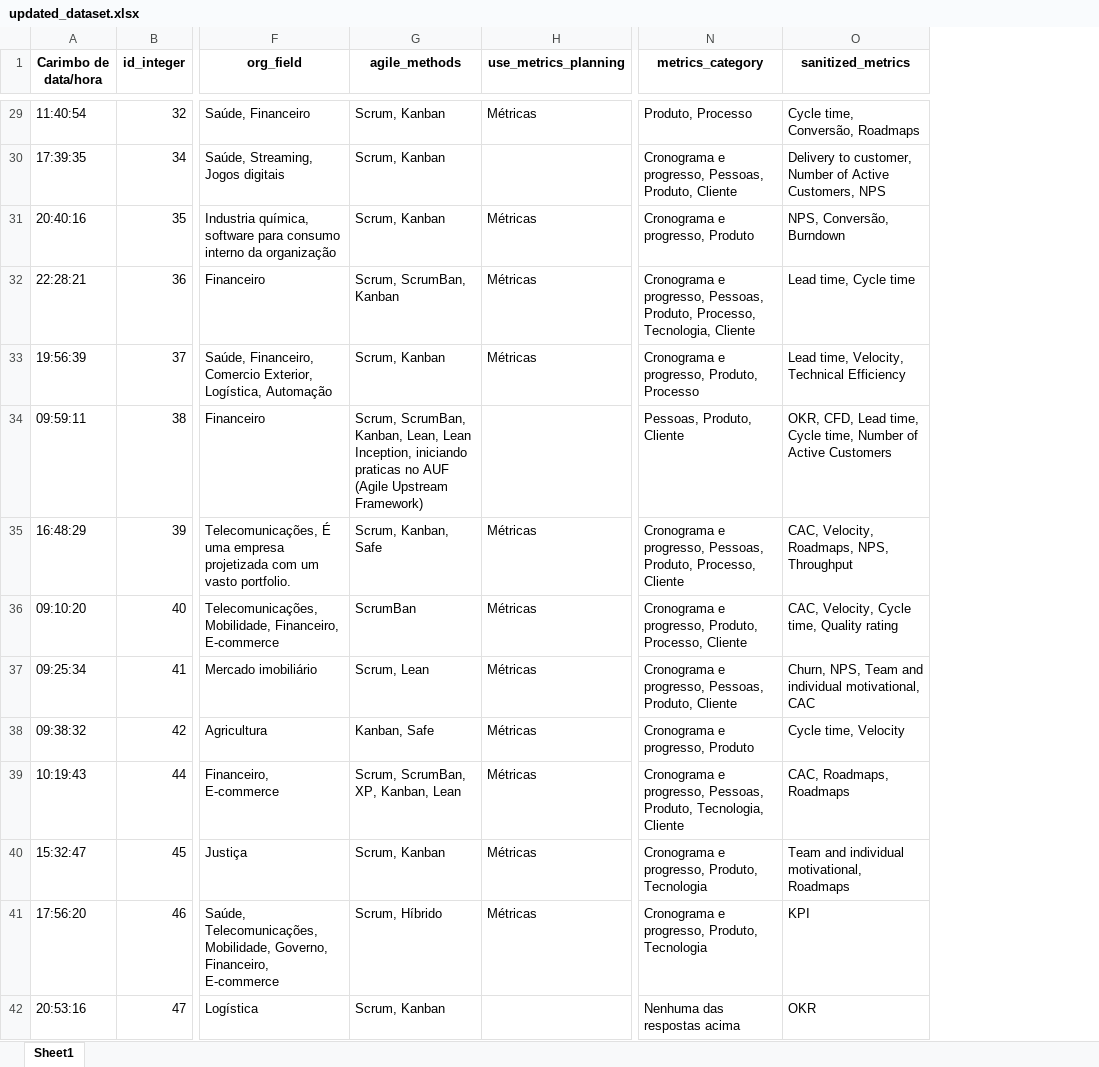
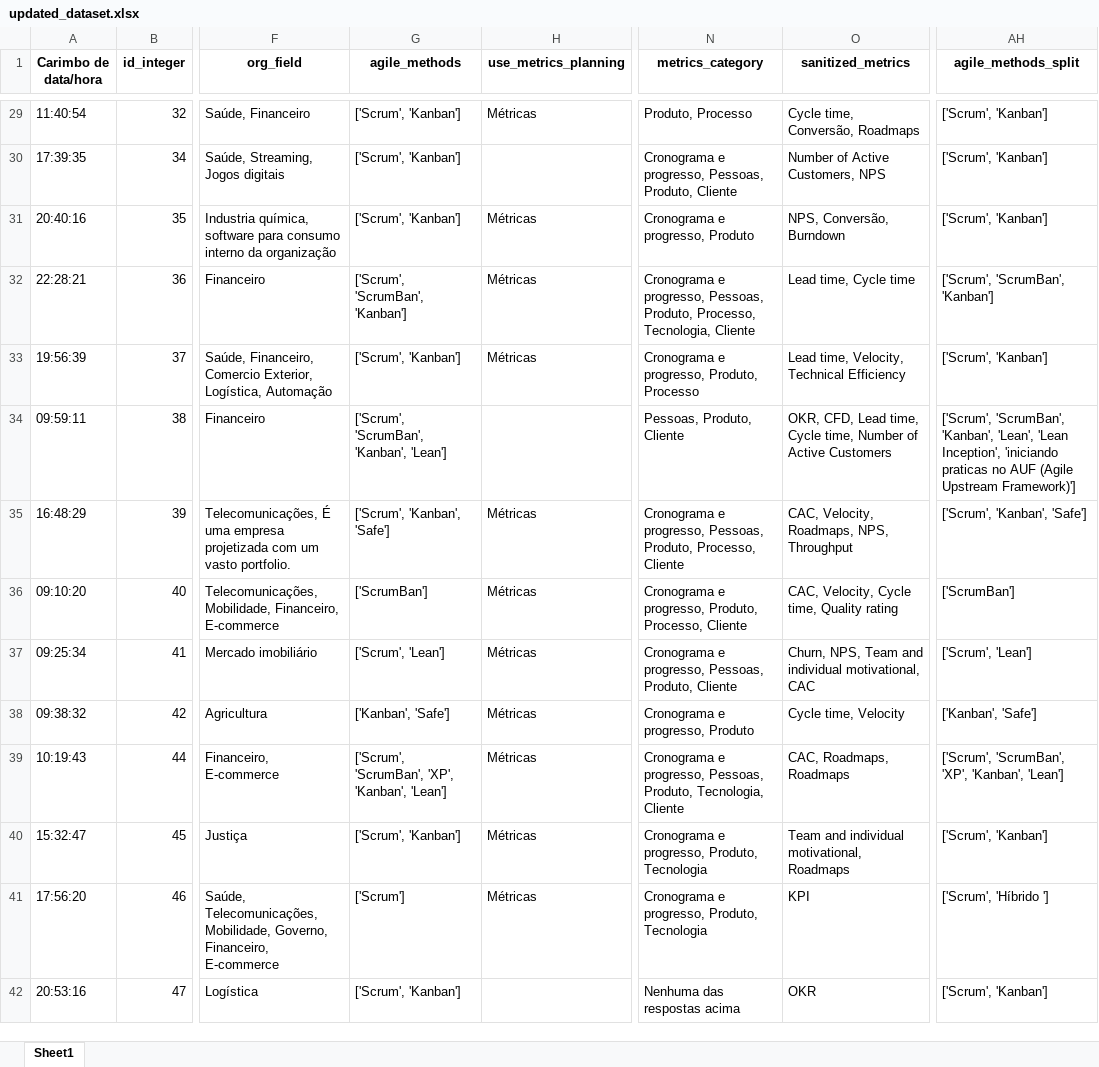
Before and after one commit to viniciuslunardi/tcc, an Excel workbook: collaborative_filtering/updated_dataset.xlsx, sheet Sheet1, drawn as a sheet; only a part is shown, gaps mark what is left out; values as stored, in another font and other column widths than the file's, no borders; the diff covers the shown part only; the diff names each change by its address in the sheet, - before the commit and + after, or states it on an @@ line.

```diff
--- a/collaborative_filtering/updated_dataset.xlsx (sheet Sheet1)
+++ b/collaborative_filtering/updated_dataset.xlsx (sheet Sheet1)
+column AH (agile_methods_split), rows 29-42: ['Scrum', 'Kanban'] | ['Scrum', 'Kanban'] | ['Scrum', 'Kanban'] | ['Scrum', 'ScrumBan', 'Kanban'] | ['Scrum', 'Kanban'] | ['Scrum', 'ScrumBan', 'Kanban', 'Lean', 'Lean Inception', 'iniciando praticas no AUF (Agile Upstream Framework)'] | ['Scrum', 'Kanban', 'Safe'] | ['ScrumBan'] | ['Scrum', 'Lean'] | ['Kanban', 'Safe'] | ['Scrum', 'ScrumBan', 'XP', 'Kanban', 'Lean'] | ['Scrum', 'Kanban'] | ['Scrum', 'Híbrido '] | ['Scrum', 'Kanban']
-G29:G31 (agile_methods): Scrum, Kanban
+G29:G31 (agile_methods): ['Scrum', 'Kanban']
-O30 (sanitized_metrics): Delivery to customer, Number of Active Customers, NPS
+O30 (sanitized_metrics): Number of Active Customers, NPS
-G32 (agile_methods): Scrum, ScrumBan, Kanban
+G32 (agile_methods): ['Scrum', 'ScrumBan', 'Kanban']
-G33 (agile_methods): Scrum, Kanban
+G33 (agile_methods): ['Scrum', 'Kanban']
-G34 (agile_methods): Scrum, ScrumBan, Kanban, Lean, Lean Inception, iniciando praticas no AUF (Agile Upstream Framework)
+G34 (agile_methods): ['Scrum', 'ScrumBan', 'Kanban', 'Lean']
-G35 (agile_methods): Scrum, Kanban, Safe
+G35 (agile_methods): ['Scrum', 'Kanban', 'Safe']
-G36 (agile_methods): ScrumBan
+G36 (agile_methods): ['ScrumBan']
-G37 (agile_methods): Scrum, Lean
+G37 (agile_methods): ['Scrum', 'Lean']
-G38 (agile_methods): Kanban, Safe
+G38 (agile_methods): ['Kanban', 'Safe']
-G39 (agile_methods): Scrum, ScrumBan, XP, Kanban, Lean
+G39 (agile_methods): ['Scrum', 'ScrumBan', 'XP', 'Kanban', 'Lean']
-G40 (agile_methods): Scrum, Kanban
+G40 (agile_methods): ['Scrum', 'Kanban']
-G41 (agile_methods): Scrum, Híbrido
+G41 (agile_methods): ['Scrum']
-G42 (agile_methods): Scrum, Kanban
+G42 (agile_methods): ['Scrum', 'Kanban']
```
Also changed, not shown: 214 edited cells elsewhere in this sheet, collaborative_filtering/cleaned_dataset.xlsx, collaborative_filtering/ready_for_filtering.xlsx, 29 other files.
